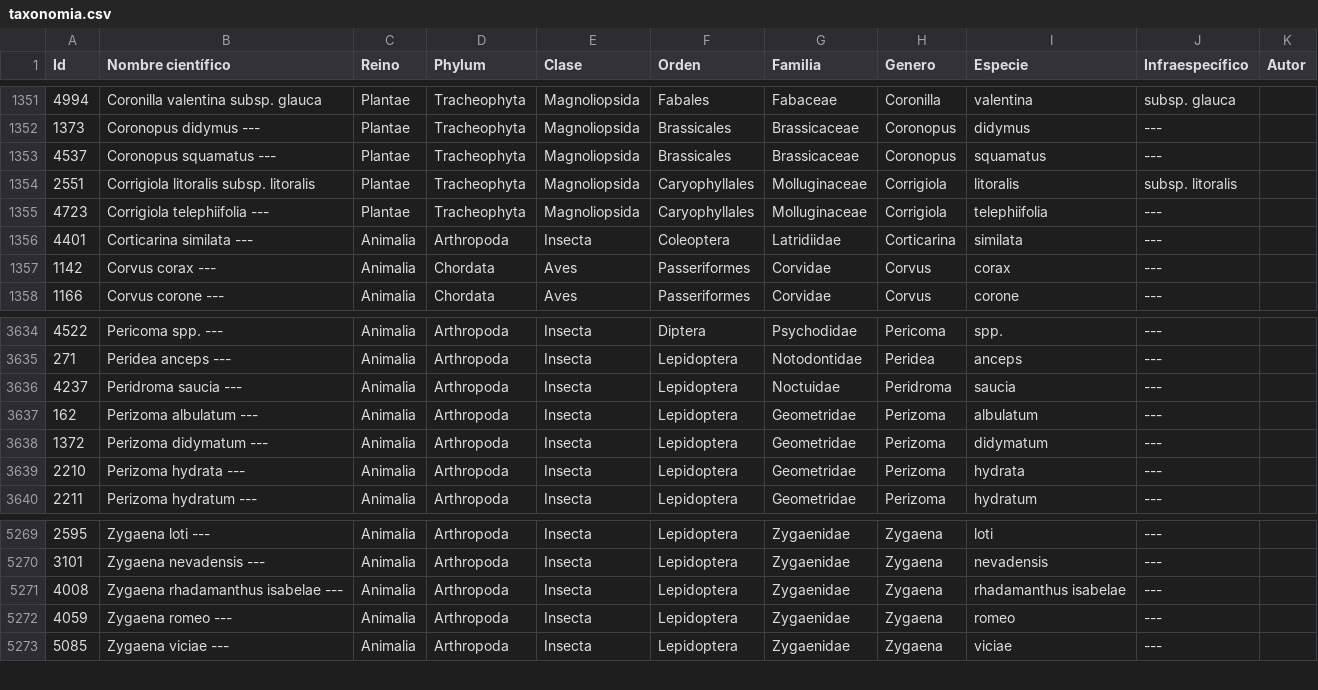
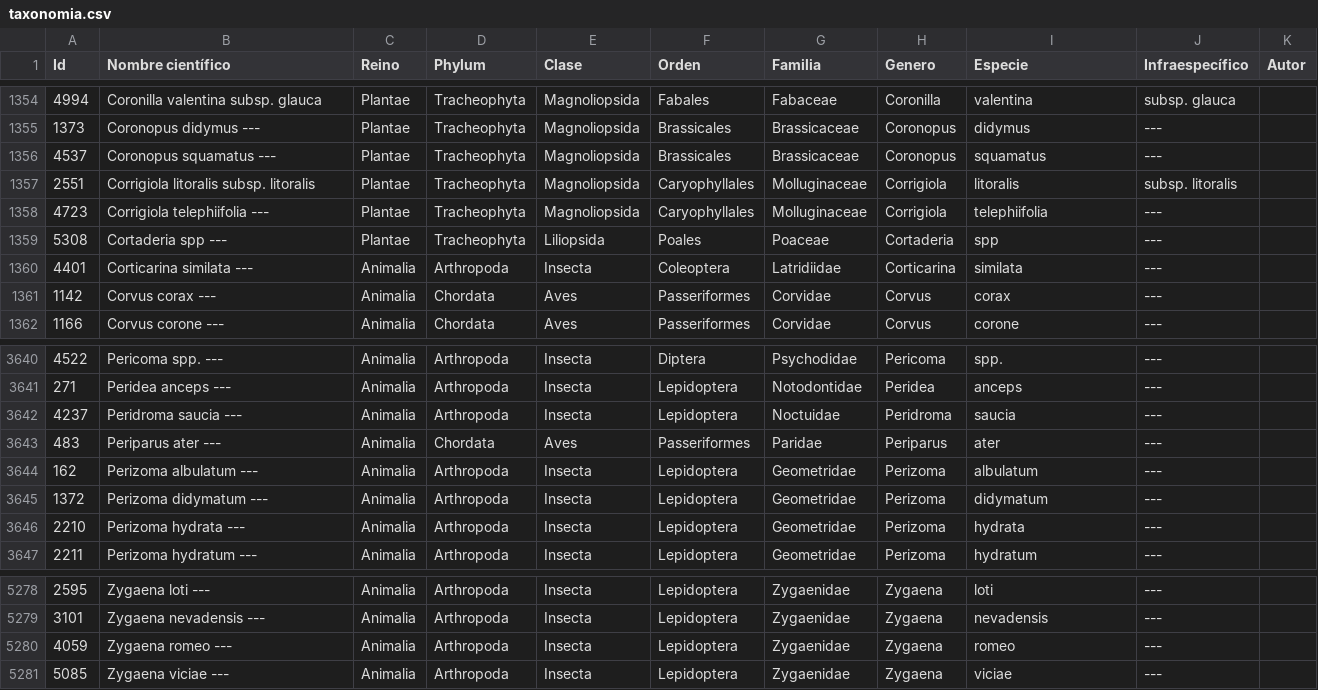
Before and after one commit to bdbrioja/codificaciones, a CSV file: taxonomia.csv, drawn as a sheet; only a part is shown, gaps mark what is left out; removed rows and columns are numbered as before the commit, all else as after; the diff covers the shown part only; the diff names each change by its address in the sheet, - before the commit and + after, or states it on an @@ line.

```diff
--- a/taxonomia.csv
+++ b/taxonomia.csv
+row 1359: 5308 | Cortaderia spp --- | Plantae | Tracheophyta | Liliopsida | Poales | Poaceae | Cortaderia | spp | ---
+row 3643: 483 | Periparus ater --- | Animalia | Chordata | Aves | Passeriformes | Paridae | Periparus | ater | ---
-row 5271: 4008 | Zygaena rhadamanthus isabelae --- | Animalia | Arthropoda | Insecta | Lepidoptera | Zygaenidae | Zygaena | rhadamanthus isabelae | ---
```
Also changed, not shown: 9 added rows and 2 removed rows elsewhere in this file, codigos_de_especies_magrama.csv, codigos_euring_code_para_aves.csv.
